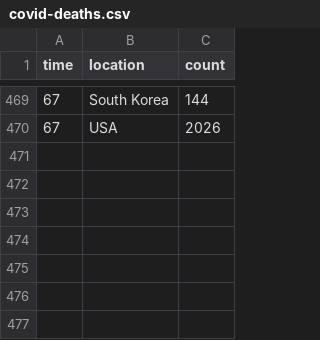
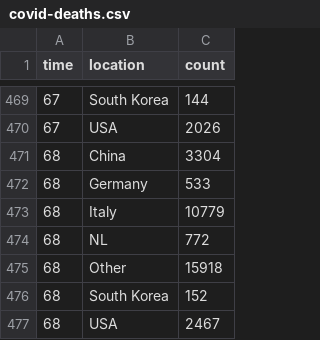
Before and after one commit to robhanssen/covid-19, a CSV file: data/covid-deaths.csv, drawn as a sheet; only a part is shown, gaps mark what is left out.

```diff
--- a/data/covid-deaths.csv
+++ b/data/covid-deaths.csv
@@ -470 +470,8 @@ time,location,count
 67,USA,2026
+68,China,3304
+68,Germany,533
+68,Italy,10779
+68,NL,772
+68,Other,15918
+68,South Korea,152
+68,USA,2467
```
Also changed, not shown: data/covid-growth.csv, data/covid-spread-vs-at-100cases.csv, 12 other files.
